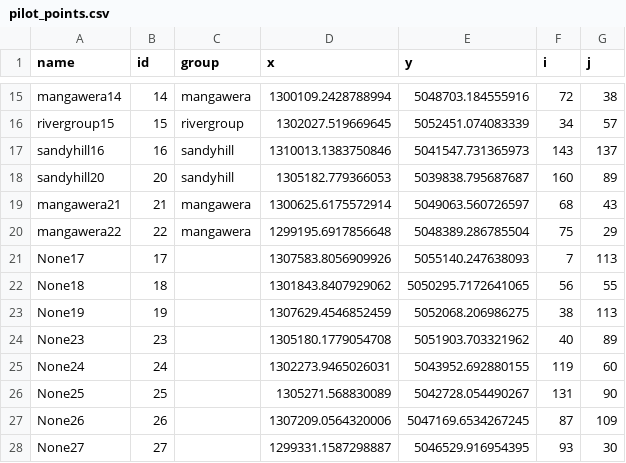
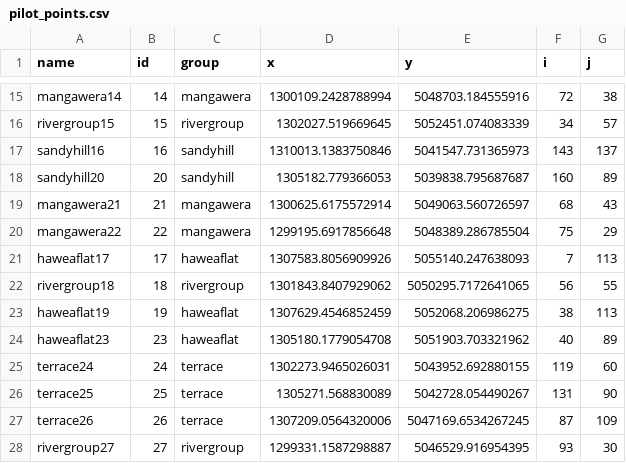
Before and after one commit to Komanawa-Solutions-Ltd/Z22031HAW_hawea-model, a CSV file: model_parameterisation/processed_data/pilot_points.csv, drawn as a sheet; only a part is shown, gaps mark what is left out.

```diff
--- a/model_parameterisation/processed_data/pilot_points.csv
+++ b/model_parameterisation/processed_data/pilot_points.csv
@@ -20,9 +20,9 @@ mangawera21,21,mangawera,1300625.6175572914,5049063.560726597,68,43
 mangawera22,22,mangawera,1299195.6917856648,5048389.286785504,75,29
-None17,17,,1307583.8056909926,5055140.247638093,7,113
-None18,18,,1301843.8407929062,5050295.7172641065,56,55
-None19,19,,1307629.4546852459,5052068.206986275,38,113
-None23,23,,1305180.1779054708,5051903.703321962,40,89
-None24,24,,1302273.9465026031,5043952.692880155,119,60
-None25,25,,1305271.568830089,5042728.054490267,131,90
-None26,26,,1307209.0564320006,5047169.6534267245,87,109
-None27,27,,1299331.1587298887,5046529.916954395,93,30
+haweaflat17,17,haweaflat,1307583.8056909926,5055140.247638093,7,113
+rivergroup18,18,rivergroup,1301843.8407929062,5050295.7172641065,56,55
+haweaflat19,19,haweaflat,1307629.4546852459,5052068.206986275,38,113
+haweaflat23,23,haweaflat,1305180.1779054708,5051903.703321962,40,89
+terrace24,24,terrace,1302273.9465026031,5043952.692880155,119,60
+terrace25,25,terrace,1305271.568830089,5042728.054490267,131,90
+terrace26,26,terrace,1307209.0564320006,5047169.6534267245,87,109
+rivergroup27,27,rivergroup,1299331.1587298887,5046529.916954395,93,30
```
Also changed, not shown: model_build/processed_input_data/flowmeter_loc_mapper.csv, 49 other files.
